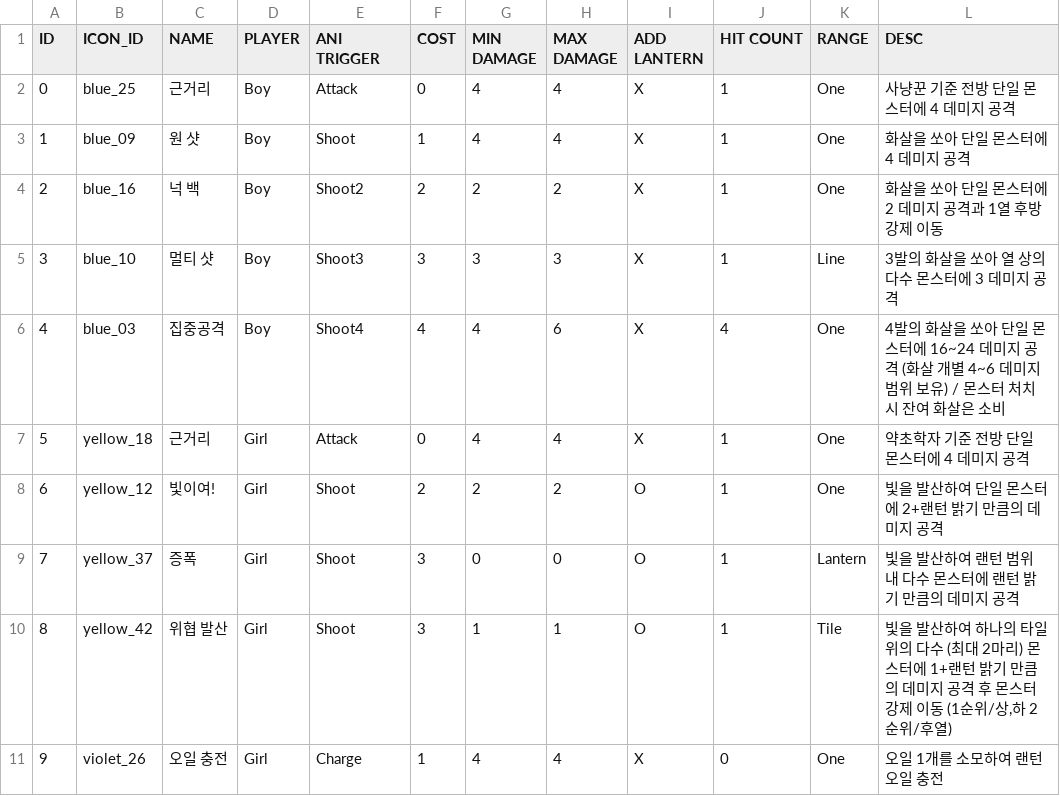
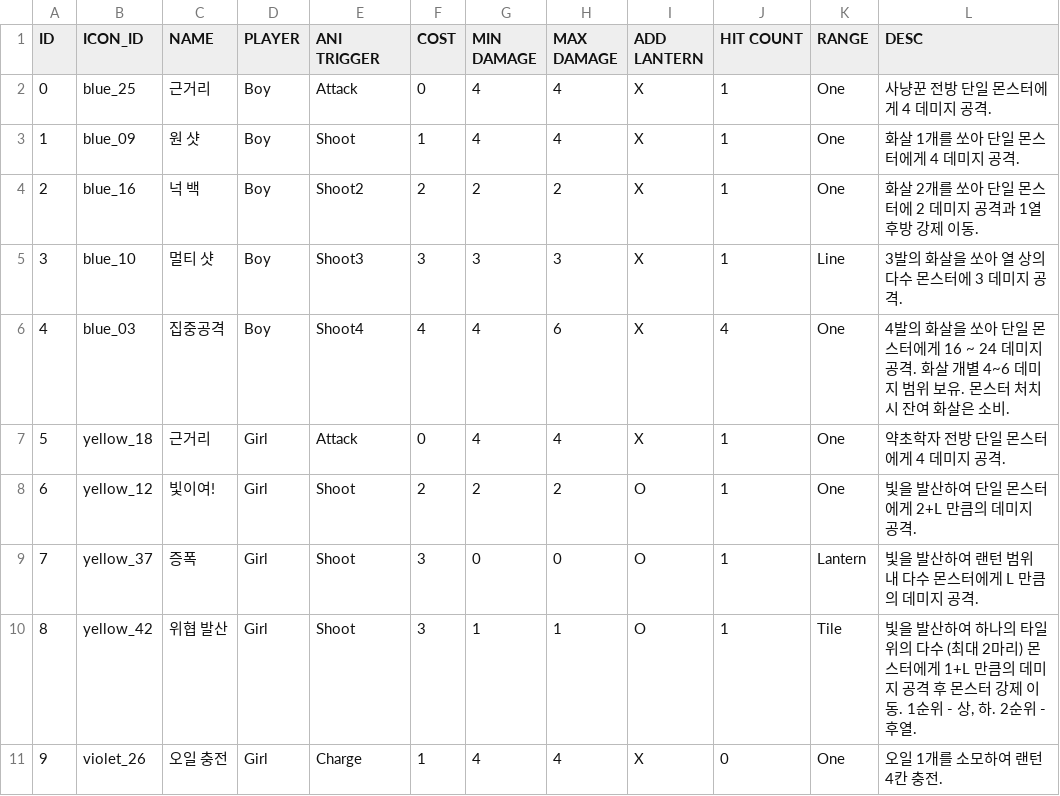
Before and after one commit to 12tg12tg/NeverlandForest, a CSV file: Assets/Resources/Tables/PlayerSkillTable.csv, drawn as a sheet.

```diff
--- a/Assets/Resources/Tables/PlayerSkillTable.csv
+++ b/Assets/Resources/Tables/PlayerSkillTable.csv
@@ -1,11 +1,11 @@
 ID,ICON_ID,NAME,PLAYER,ANI TRIGGER,COST,MIN DAMAGE,MAX DAMAGE,ADD LANTERN,HIT COUNT,RANGE,DESC
-0,blue_25,근거리,Boy,Attack,0,4,4,X,1,One,사냥꾼 기준 전방 단일 몬스터에 4 데미지 공격
-1,blue_09,원 샷,Boy,Shoot,1,4,4,X,1,One,화살을 쏘아 단일 몬스터에 4 데미지 공격
-2,blue_16,넉 백,Boy,Shoot2,2,2,2,X,1,One,화살을 쏘아 단일 몬스터에 2 데미지 공격과 1열 후방 강제 이동
-3,blue_10,멀티 샷,Boy,Shoot3,3,3,3,X,1,Line,3발의 화살을 쏘아 열 상의 다수 몬스터에 3 데미지 공격
-4,blue_03,집중공격,Boy,Shoot4,4,4,6,X,4,One,4발의 화살을 쏘아 단일 몬스터에 16~24 데미지 공격 (화살 개별 4~6 데미지 범위 보유) / 몬스터  처치 시 잔여 화살은 소비
-5,yellow_18,근거리,Girl,Attack,0,4,4,X,1,One,약초학자 기준 전방 단일 몬스터에 4 데미지 공격
-6,yellow_12,빛이여!,Girl,Shoot,2,2,2,O,1,One,빛을 발산하여 단일 몬스터에 2+랜턴 밝기 만큼의 데미지 공격
-7,yellow_37,증폭,Girl,Shoot,3,0,0,O,1,Lantern,빛을 발산하여 랜턴 범위 내 다수 몬스터에 랜턴 밝기 만큼의 데미지 공격
-8,yellow_42,위협 발산,Girl,Shoot,3,1,1,O,1,Tile,"빛을 발산하여 하나의 타일 위의 다수 (최대 2마리) 몬스터에 1+랜턴 밝기 만큼의 데미지 공격 후 몬스터 강제 이동 (1순위/상,하 2순위/후열)"
-9,violet_26,오일 충전,Girl,Charge,1,4,4,X,0,One,오일 1개를 소모하여 랜턴 오일 충전
+0,blue_25,근거리,Boy,Attack,0,4,4,X,1,One,사냥꾼 전방 단일 몬스터에게 4 데미지 공격.
+1,blue_09,원 샷,Boy,Shoot,1,4,4,X,1,One,화살 1개를 쏘아 단일 몬스터에게 4 데미지 공격.
+2,blue_16,넉 백,Boy,Shoot2,2,2,2,X,1,One,화살 2개를 쏘아 단일 몬스터에 2 데미지 공격과 1열 후방 강제 이동.
+3,blue_10,멀티 샷,Boy,Shoot3,3,3,3,X,1,Line,3발의 화살을 쏘아 열 상의 다수 몬스터에 3 데미지 공격.
+4,blue_03,집중공격,Boy,Shoot4,4,4,6,X,4,One,4발의 화살을 쏘아 단일 몬스터에게 16 ~ 24 데미지 공격. 화살 개별 4~6 데미지 범위 보유. 몬스터  처치 시 잔여 화살은 소비.
+5,yellow_18,근거리,Girl,Attack,0,4,4,X,1,One,약초학자 전방 단일 몬스터에게 4 데미지 공격.
+6,yellow_12,빛이여!,Girl,Shoot,2,2,2,O,1,One,빛을 발산하여 단일 몬스터에게 2+L 만큼의 데미지 공격.
+7,yellow_37,증폭,Girl,Shoot,3,0,0,O,1,Lantern,빛을 발산하여 랜턴 범위 내 다수 몬스터에게 L 만큼의 데미지 공격.
+8,yellow_42,위협 발산,Girl,Shoot,3,1,1,O,1,Tile,"빛을 발산하여 하나의 타일 위의 다수 (최대 2마리) 몬스터에게 1+L 만큼의 데미지 공격 후 몬스터 강제 이동. 1순위 - 상, 하. 2순위 - 후열."
+9,violet_26,오일 충전,Girl,Charge,1,4,4,X,0,One,오일 1개를 소모하여 랜턴 4칸 충전.
```
Also changed, not shown: 4 other files.
